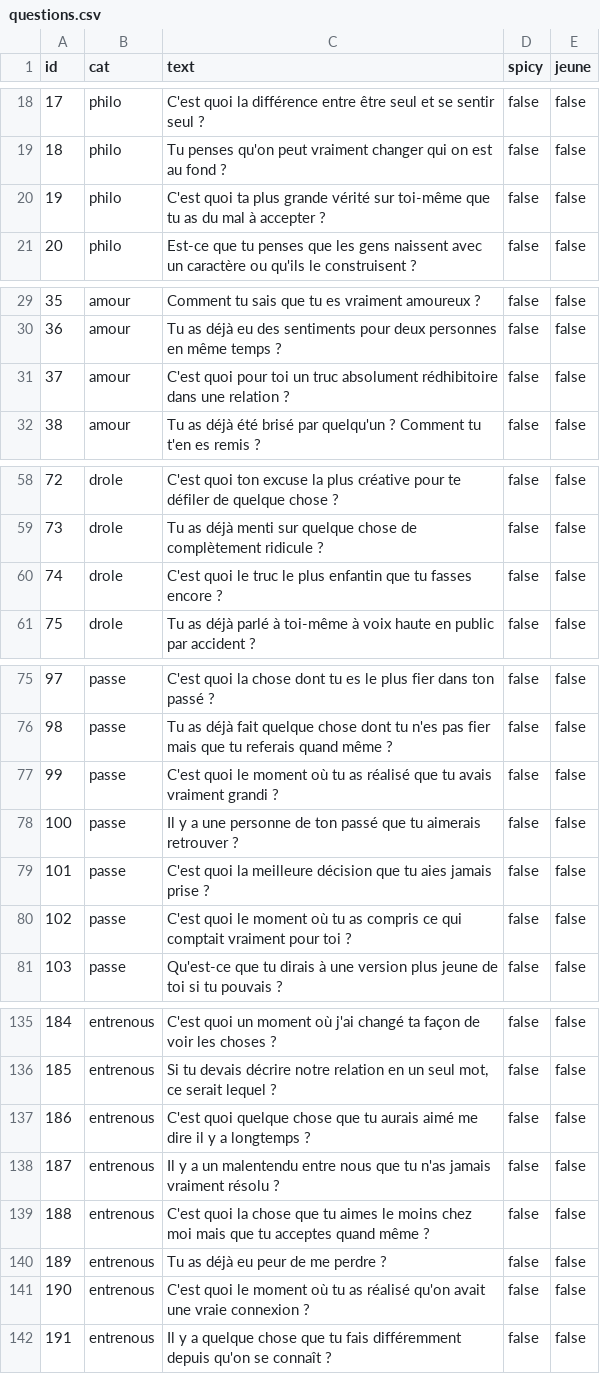
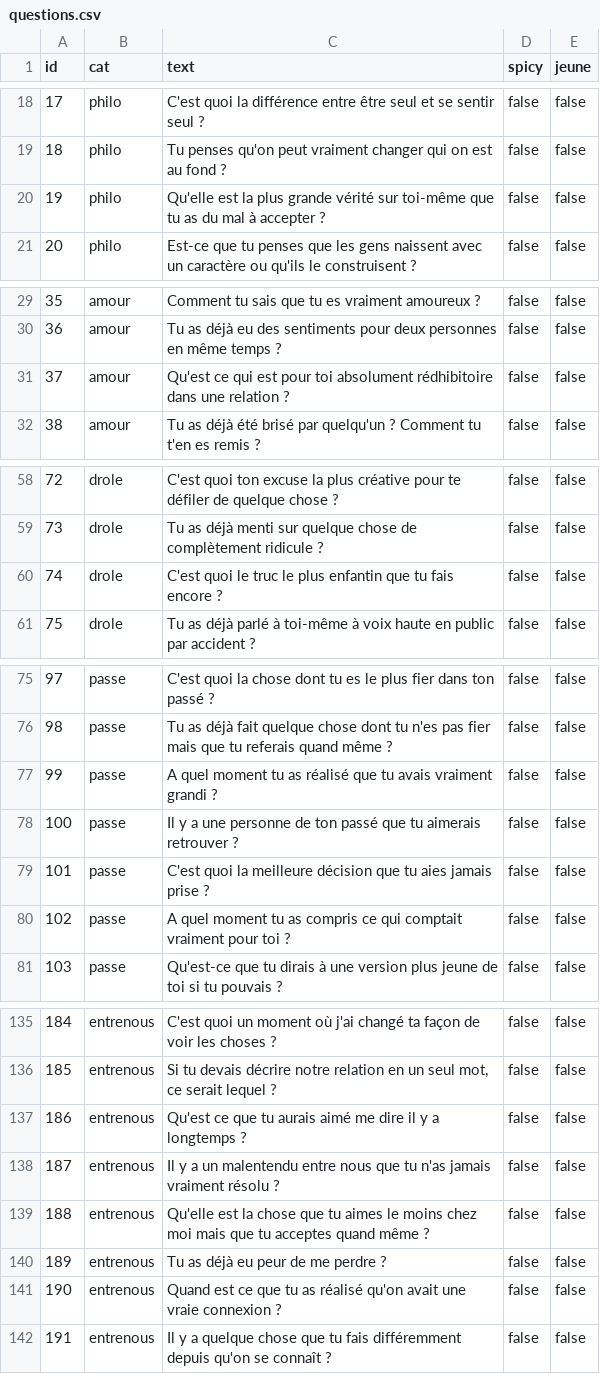
Before and after one commit to MajinRay/entrenous, a CSV file: livrables/questions.csv, drawn as a sheet; only a part is shown, gaps mark what is left out; the diff covers the shown part only.

```diff
--- a/livrables/questions.csv
+++ b/livrables/questions.csv
@@ -19,3 +19,3 @@ id,cat,text,spicy,jeune
 18,philo,"Tu penses qu'on peut vraiment changer qui on est au fond ?",false,false
-19,philo,"C'est quoi ta plus grande vérité sur toi-même que tu as du mal à accepter ?",false,false
+19,philo,"Qu'elle est la plus grande vérité sur toi-même que tu as du mal à accepter ?",false,false
 20,philo,"Est-ce que tu penses que les gens naissent avec un caractère ou qu'ils le construisent ?",false,false
@@ -30,3 +30,3 @@ id,cat,text,spicy,jeune
 36,amour,"Tu as déjà eu des sentiments pour deux personnes en même temps ?",false,false
-37,amour,"C'est quoi pour toi un truc absolument rédhibitoire dans une relation ?",false,false
+37,amour,"Qu'est ce qui est pour toi absolument rédhibitoire dans une relation ?",false,false
 38,amour,"Tu as déjà été brisé par quelqu'un ? Comment tu t'en es remis ?",false,false
@@ -59,3 +59,3 @@ id,cat,text,spicy,jeune
 73,drole,"Tu as déjà menti sur quelque chose de complètement ridicule ?",false,false
-74,drole,"C'est quoi le truc le plus enfantin que tu fasses encore ?",false,false
+74,drole,"C'est quoi le truc le plus enfantin que tu fais encore ?",false,false
 75,drole,"Tu as déjà parlé à toi-même à voix haute en public par accident ?",false,false
@@ -76,6 +76,6 @@ id,cat,text,spicy,jeune
 98,passe,"Tu as déjà fait quelque chose dont tu n'es pas fier mais que tu referais quand même ?",false,false
-99,passe,"C'est quoi le moment où tu as réalisé que tu avais vraiment grandi ?",false,false
+99,passe,"A quel moment tu as réalisé que tu avais vraiment grandi ?",false,false
 100,passe,"Il y a une personne de ton passé que tu aimerais retrouver ?",false,false
 101,passe,"C'est quoi la meilleure décision que tu aies jamais prise ?",false,false
-102,passe,"C'est quoi le moment où tu as compris ce qui comptait vraiment pour toi ?",false,false
+102,passe,"A quel moment tu as compris ce qui comptait vraiment pour toi ?",false,false
 103,passe,"Qu'est-ce que tu dirais à une version plus jeune de toi si tu pouvais ?",false,false
@@ -136,7 +136,7 @@ id,cat,text,spicy,jeune
 185,entrenous,"Si tu devais décrire notre relation en un seul mot, ce serait lequel ?",false,false
-186,entrenous,"C'est quoi quelque chose que tu aurais aimé me dire il y a longtemps ?",false,false
+186,entrenous,"Qu'est ce que tu aurais aimé me dire il y a longtemps ?",false,false
 187,entrenous,"Il y a un malentendu entre nous que tu n'as jamais vraiment résolu ?",false,false
-188,entrenous,"C'est quoi la chose que tu aimes le moins chez moi mais que tu acceptes quand même ?",false,false
+188,entrenous,"Qu'elle est la chose que tu aimes le moins chez moi mais que tu acceptes quand même ?",false,false
 189,entrenous,"Tu as déjà eu peur de me perdre ?",false,false
-190,entrenous,"C'est quoi le moment où tu as réalisé qu'on avait une vraie connexion ?",false,false
+190,entrenous,"Quand est ce que tu as réalisé qu'on avait une vraie connexion ?",false,false
 191,entrenous,"Il y a quelque chose que tu fais différemment depuis qu'on se connaît ?",false,false
```
Also changed, not shown: 24 edited cells elsewhere in this file.
